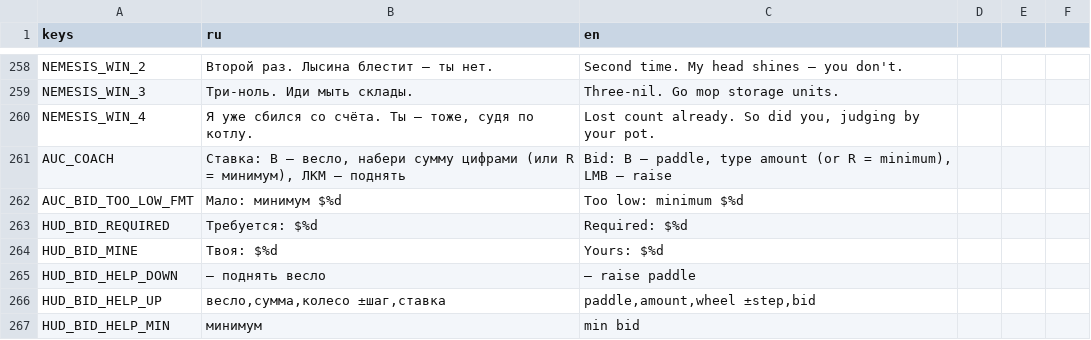
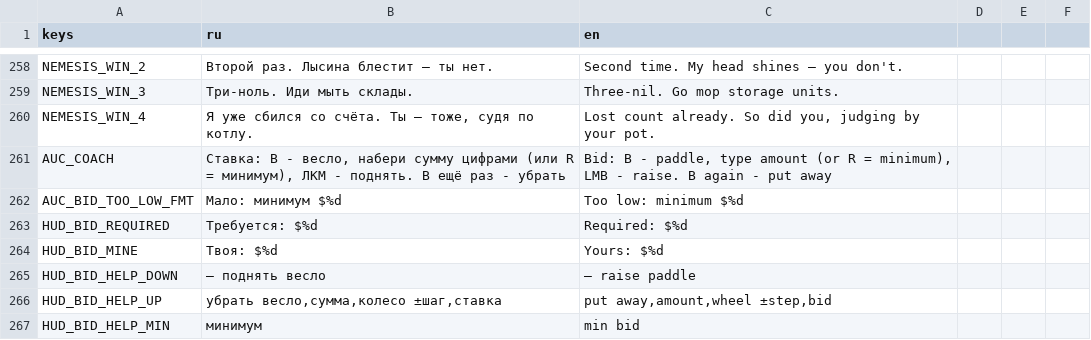
Before and after one commit to Whoagir/COOONTAINER, a CSV file: data/strings/strings_auction.csv, drawn as a sheet; only a part is shown, gaps mark what is left out.

```diff
--- a/data/strings/strings_auction.csv
+++ b/data/strings/strings_auction.csv
@@ -260,3 +260,3 @@ NEMESIS_WIN_3,"Три-ноль. Иди мыть склады.","Three-nil. Go mo
 NEMESIS_WIN_4,"Я уже сбился со счёта. Ты — тоже, судя по котлу.","Lost count already. So did you, judging by your pot."
-AUC_COACH,"Ставка: B — весло, набери сумму цифрами (или R = минимум), ЛКМ — поднять","Bid: B — paddle, type amount (or R = minimum), LMB — raise"
+AUC_COACH,"Ставка: B - весло, набери сумму цифрами (или R = минимум), ЛКМ - поднять. B ещё раз - убрать","Bid: B - paddle, type amount (or R = minimum), LMB - raise. B again - put away"
 AUC_BID_TOO_LOW_FMT,"Мало: минимум $%d","Too low: minimum $%d"
@@ -265,3 +265,3 @@ HUD_BID_MINE,"Твоя: $%d","Yours: $%d"
 HUD_BID_HELP_DOWN,"— поднять весло","— raise paddle"
-HUD_BID_HELP_UP,"весло,сумма,колесо ±шаг,ставка","paddle,amount,wheel ±step,bid"
+HUD_BID_HELP_UP,"убрать весло,сумма,колесо ±шаг,ставка","put away,amount,wheel ±step,bid"
 HUD_BID_HELP_MIN,минимум,min bid
```
Also changed, not shown: data/strings/strings_vendors.csv, 40 other files.
